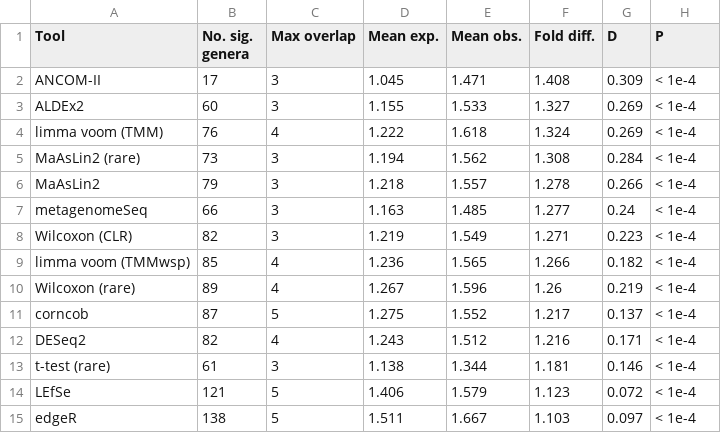
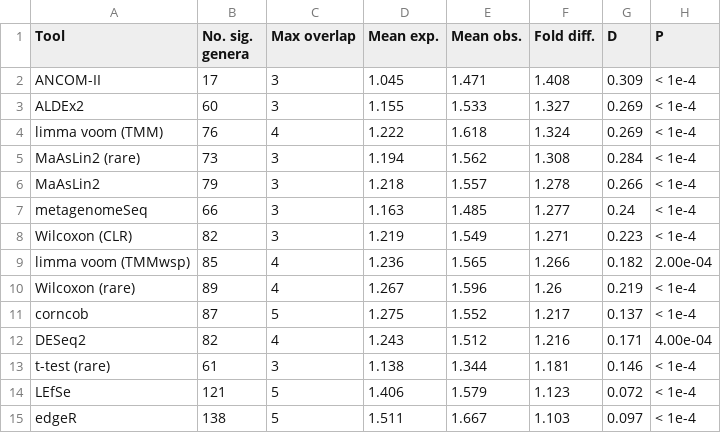
Before and after one commit to nearinj/Comparison_of_DA_microbiome_methods, a TSV file: Display_items/Tables/Table2_diarrhea_consistency.tsv, drawn as a sheet.

Commit message:
updated consistency analysis

```diff
--- a/Display_items/Tables/Table2_diarrhea_consistency.tsv
+++ b/Display_items/Tables/Table2_diarrhea_consistency.tsv
@@ -8,6 +8,6 @@ metagenomeSeq	66	3	1.163	1.485	1.277	0.24	< 1e-4
 Wilcoxon (CLR)	82	3	1.219	1.549	1.271	0.223	< 1e-4
-limma voom (TMMwsp)	85	4	1.236	1.565	1.266	0.182	< 1e-4
+limma voom (TMMwsp)	85	4	1.236	1.565	1.266	0.182	2.00e-04
 Wilcoxon (rare)	89	4	1.267	1.596	1.26	0.219	< 1e-4
 corncob	87	5	1.275	1.552	1.217	0.137	< 1e-4
-DESeq2	82	4	1.243	1.512	1.216	0.171	< 1e-4
+DESeq2	82	4	1.243	1.512	1.216	0.171	4.00e-04
 t-test (rare)	61	3	1.138	1.344	1.181	0.146	< 1e-4
```
Also changed, not shown: Display_items/Tables/Supp_obesity_consistency.tsv, 2 other files.
